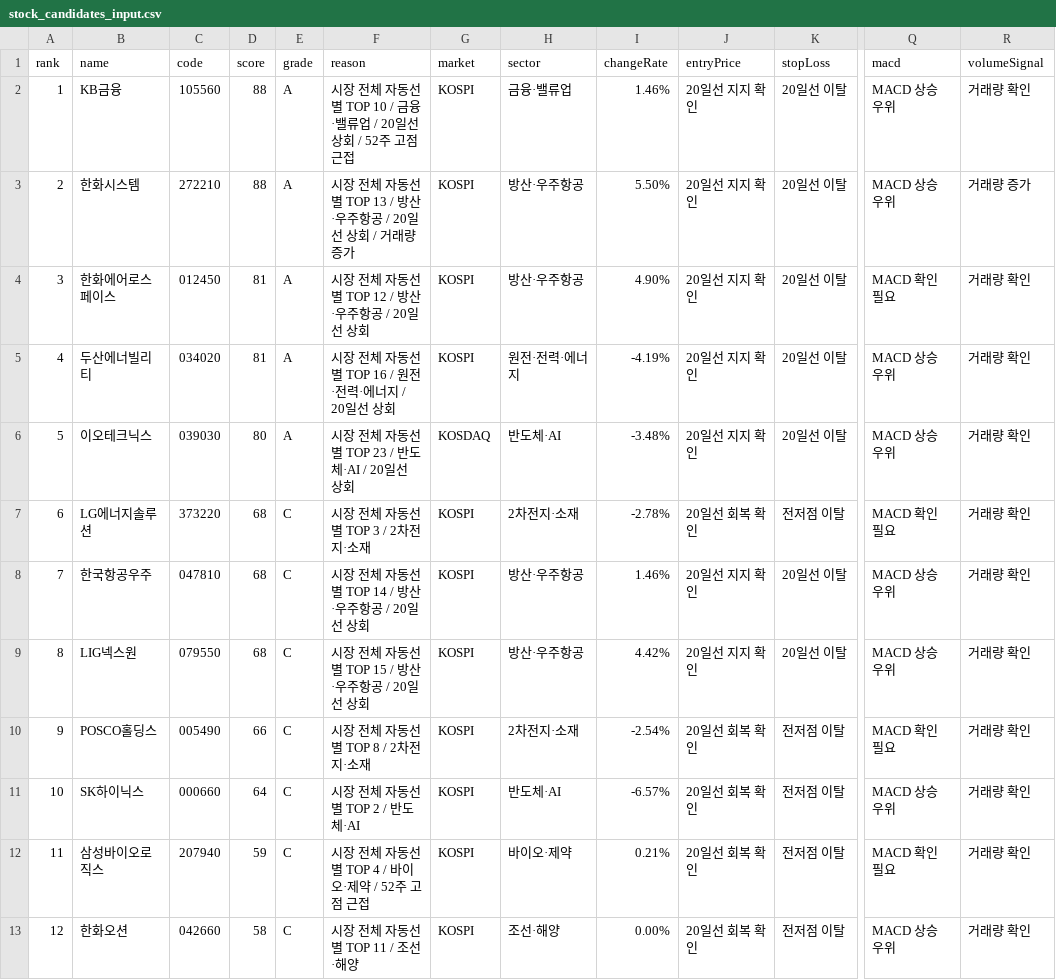
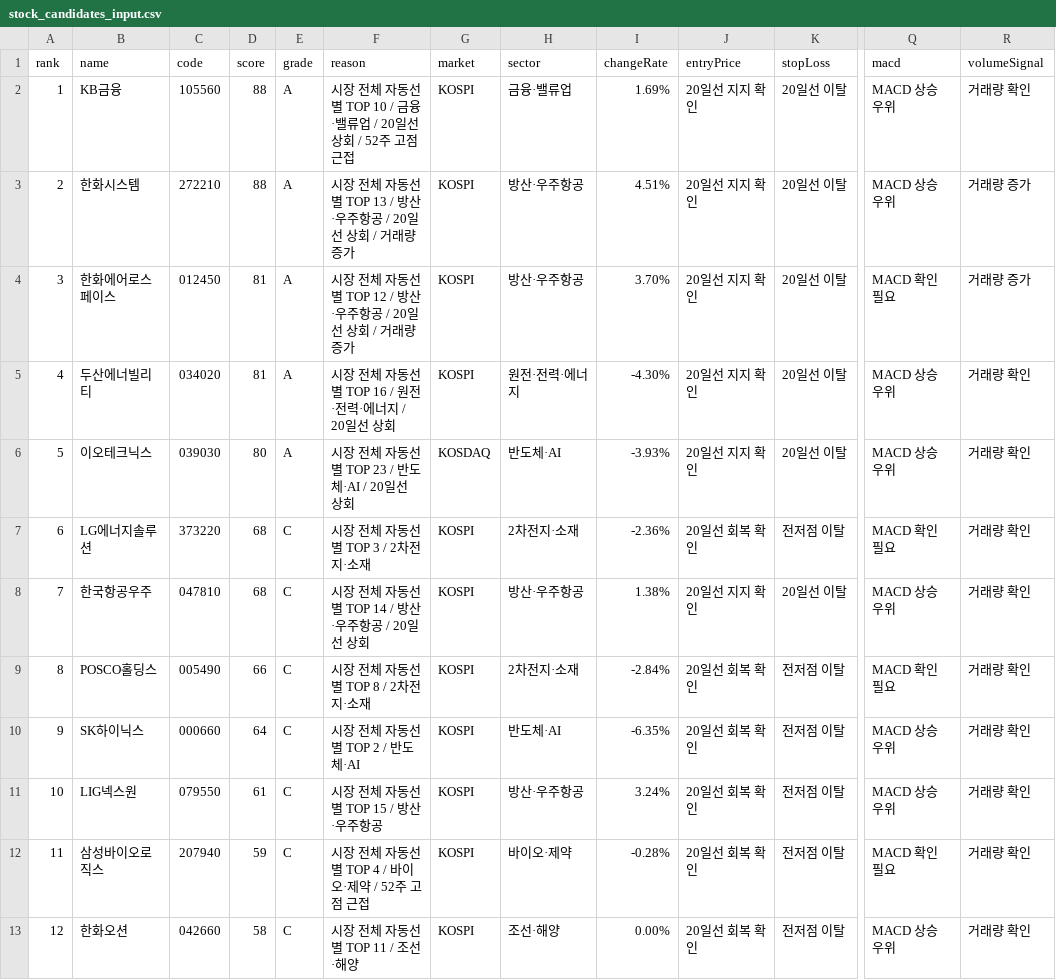
Before and after one commit to babbu28238/investment-json-data, a CSV file: stock_candidates_input.csv, drawn as a sheet; only a part is shown, gaps mark what is left out; the diff covers the shown part only; the diff names each change by its address in the sheet, - before the commit and + after, or states it on an @@ line.

```diff
--- a/stock_candidates_input.csv
+++ b/stock_candidates_input.csv
-I2 (changeRate): 1.46%
+I2 (changeRate): 1.69%
-I3 (changeRate): 5.50%
+I3 (changeRate): 4.51%
-F4 (reason): 시장 전체 자동선별 TOP 12 / 방산·우주항공 / 20일선 상회
+F4 (reason): 시장 전체 자동선별 TOP 12 / 방산·우주항공 / 20일선 상회 / 거래량 증가
-I4 (changeRate): 4.90%
+I4 (changeRate): 3.70%
-R4 (volumeSignal): 거래량 확인
+R4 (volumeSignal): 거래량 증가
-I5 (changeRate): -4.19%
+I5 (changeRate): -4.30%
-I6 (changeRate): -3.48%
+I6 (changeRate): -3.93%
-I7 (changeRate): -2.78%
+I7 (changeRate): -2.36%
-I8 (changeRate): 1.46%
+I8 (changeRate): 1.38%
-B9 (name): LIG넥스원
+B9 (name): POSCO홀딩스
-C9 (code): 079550
+C9 (code): 005490
-D9 (score): 68
+D9 (score): 66
-F9 (reason): 시장 전체 자동선별 TOP 15 / 방산·우주항공 / 20일선 상회
+F9 (reason): 시장 전체 자동선별 TOP 8 / 2차전지·소재
-H9 (sector): 방산·우주항공
+H9 (sector): 2차전지·소재
-I9 (changeRate): 4.42%
+I9 (changeRate): -2.84%
-J9 (entryPrice): 20일선 지지 확인
+J9 (entryPrice): 20일선 회복 확인
-K9 (stopLoss): 20일선 이탈
+K9 (stopLoss): 전저점 이탈
-Q9 (macd): MACD 상승 우위
+Q9 (macd): MACD 확인 필요
-B10 (name): POSCO홀딩스
+B10 (name): SK하이닉스
-C10 (code): 005490
+C10 (code): 000660
-D10 (score): 66
+D10 (score): 64
-F10 (reason): 시장 전체 자동선별 TOP 8 / 2차전지·소재
+F10 (reason): 시장 전체 자동선별 TOP 2 / 반도체·AI
-H10 (sector): 2차전지·소재
+H10 (sector): 반도체·AI
-I10 (changeRate): -2.54%
+I10 (changeRate): -6.35%
-Q10 (macd): MACD 확인 필요
+Q10 (macd): MACD 상승 우위
-B11 (name): SK하이닉스
+B11 (name): LIG넥스원
-C11 (code): 000660
+C11 (code): 079550
-D11 (score): 64
+D11 (score): 61
-F11 (reason): 시장 전체 자동선별 TOP 2 / 반도체·AI
+F11 (reason): 시장 전체 자동선별 TOP 15 / 방산·우주항공
-H11 (sector): 반도체·AI
+H11 (sector): 방산·우주항공
-I11 (changeRate): -6.57%
+I11 (changeRate): 3.24%
-I12 (changeRate): 0.21%
+I12 (changeRate): -0.28%
```
Also changed, not shown: 10 edited cells elsewhere in this file, report_hints.csv, supply_flow_input.csv, 29 other files.
